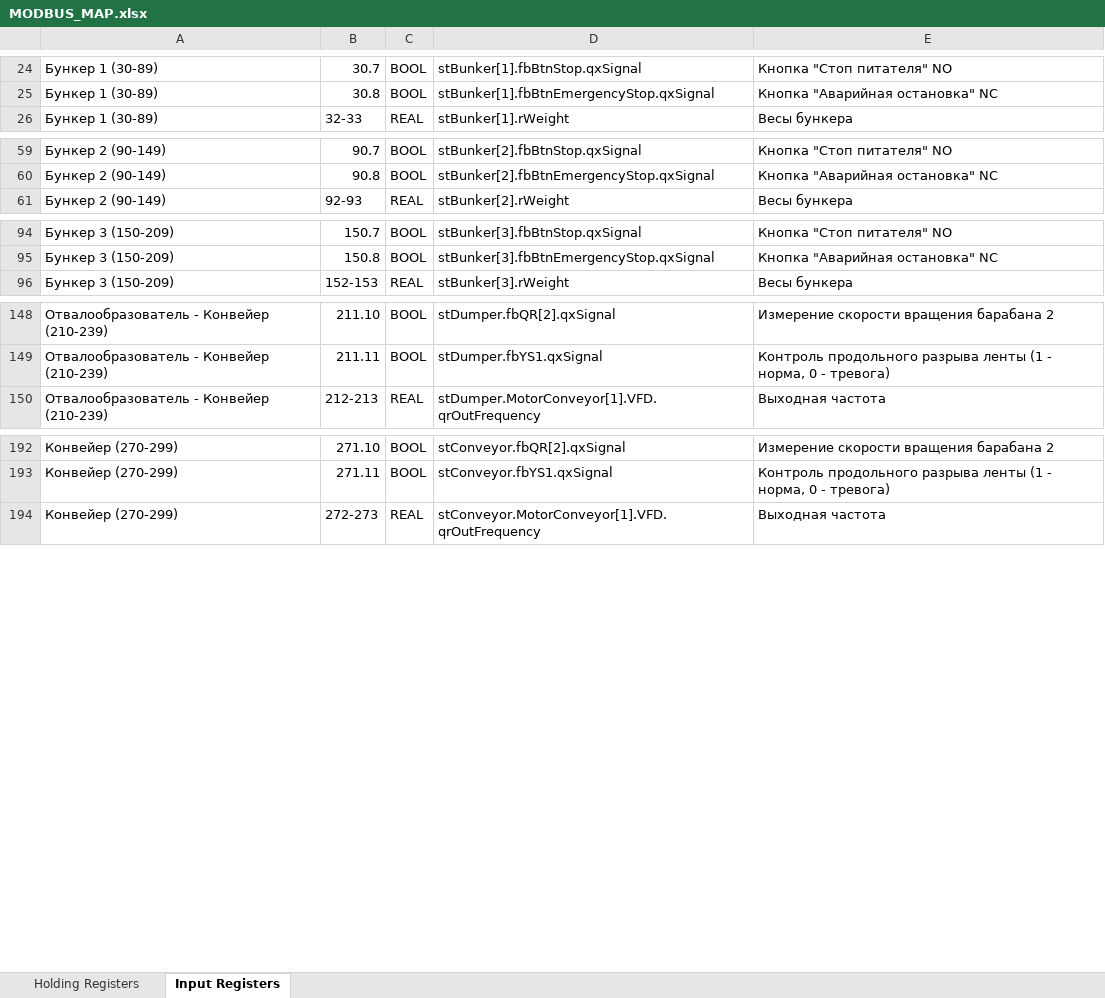
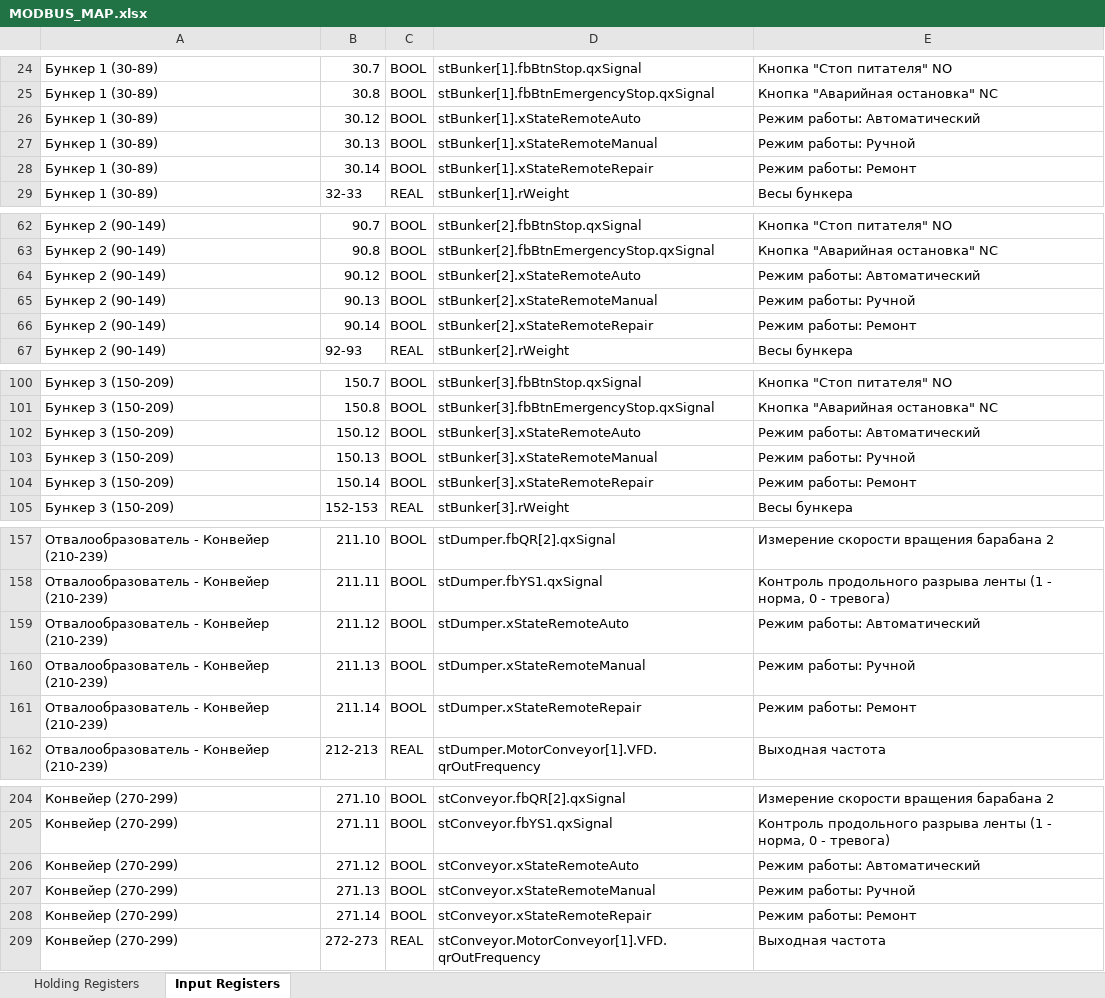
Before and after one commit to strwthvn/cc_kush_rewrite, an Excel workbook: MODBUS_MAP.xlsx, sheet Input Registers, drawn as a sheet; only a part is shown, gaps mark what is left out; values as stored, in another font and other column widths than the file's, no cell formats; the diff names each change by its address in the sheet, - before the commit and + after, or states it on an @@ line.

```diff
--- a/MODBUS_MAP.xlsx (sheet Input Registers)
+++ b/MODBUS_MAP.xlsx (sheet Input Registers)
+row 26: Бункер 1 (30-89) | 30.12 | BOOL | stBunker[1].xStateRemoteAuto | Режим работы: Автоматический
+row 27: Бункер 1 (30-89) | 30.13 | BOOL | stBunker[1].xStateRemoteManual | Режим работы: Ручной
+row 28: Бункер 1 (30-89) | 30.14 | BOOL | stBunker[1].xStateRemoteRepair | Режим работы: Ремонт
+row 64: Бункер 2 (90-149) | 90.12 | BOOL | stBunker[2].xStateRemoteAuto | Режим работы: Автоматический
+row 65: Бункер 2 (90-149) | 90.13 | BOOL | stBunker[2].xStateRemoteManual | Режим работы: Ручной
+row 66: Бункер 2 (90-149) | 90.14 | BOOL | stBunker[2].xStateRemoteRepair | Режим работы: Ремонт
+row 102: Бункер 3 (150-209) | 150.12 | BOOL | stBunker[3].xStateRemoteAuto | Режим работы: Автоматический
+row 103: Бункер 3 (150-209) | 150.13 | BOOL | stBunker[3].xStateRemoteManual | Режим работы: Ручной
+row 104: Бункер 3 (150-209) | 150.14 | BOOL | stBunker[3].xStateRemoteRepair | Режим работы: Ремонт
+row 159: Отвалообразователь - Конвейер (210-239) | 211.12 | BOOL | stDumper.xStateRemoteAuto | Режим работы: Автоматический
+row 160: Отвалообразователь - Конвейер (210-239) | 211.13 | BOOL | stDumper.xStateRemoteManual | Режим работы: Ручной
+row 161: Отвалообразователь - Конвейер (210-239) | 211.14 | BOOL | stDumper.xStateRemoteRepair | Режим работы: Ремонт
+row 206: Конвейер (270-299) | 271.12 | BOOL | stConveyor.xStateRemoteAuto | Режим работы: Автоматический
+row 207: Конвейер (270-299) | 271.13 | BOOL | stConveyor.xStateRemoteManual | Режим работы: Ручной
+row 208: Конвейер (270-299) | 271.14 | BOOL | stConveyor.xStateRemoteRepair | Режим работы: Ремонт
```
Also changed, not shown: sheet Holding Registers, cell formats, 1 other file.
